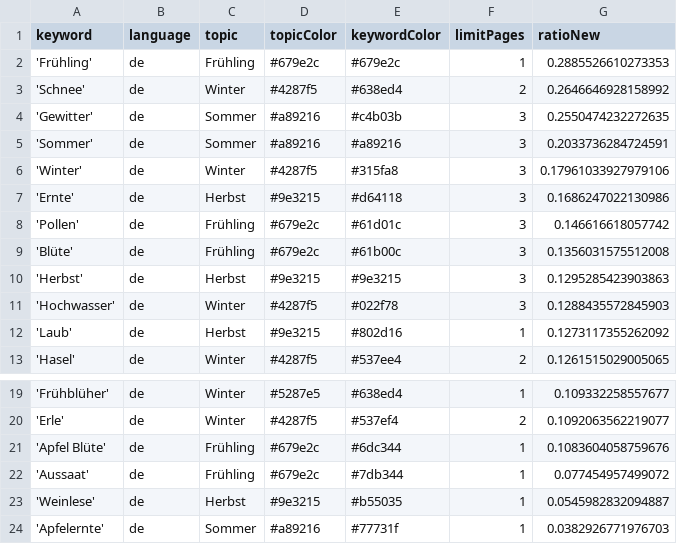
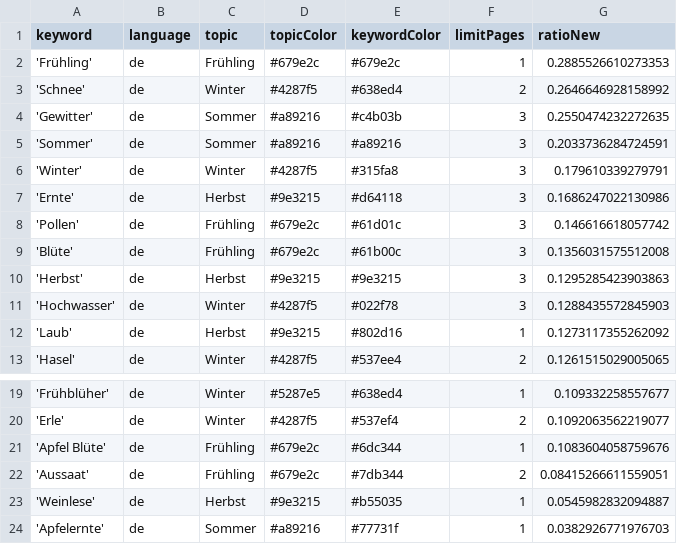
Before and after one commit to newsWhisperer/winterIsComing, a CSV file: keywords.csv, drawn as a sheet; only a part is shown, gaps mark what is left out.

```diff
--- a/keywords.csv
+++ b/keywords.csv
@@ -5,3 +5,3 @@ keyword,language,topic,topicColor,keywordColor,limitPages,ratioNew
 'Sommer',de,Sommer,#a89216,#a89216,3,0.2033736284724591
-'Winter',de,Winter,#4287f5,#315fa8,3,0.17961033927979106
+'Winter',de,Winter,#4287f5,#315fa8,3,0.179610339279791
 'Ernte',de,Herbst,#9e3215,#d64118,3,0.1686247022130986
@@ -21,3 +21,3 @@ keyword,language,topic,topicColor,keywordColor,limitPages,ratioNew
 'Apfel Blüte',de,Frühling,#679e2c,#6dc344,1,0.1083604058759676
-'Aussaat',de,Frühling,#679e2c,#7db344,1,0.077454957499072
+'Aussaat',de,Frühling,#679e2c,#7db344,2,0.08415266611559051
 'Weinlese',de,Herbst,#9e3215,#b55035,1,0.0545982832094887
```
Also changed, not shown: csv/news_2026_04.csv, csv/news_2026_05.csv.
